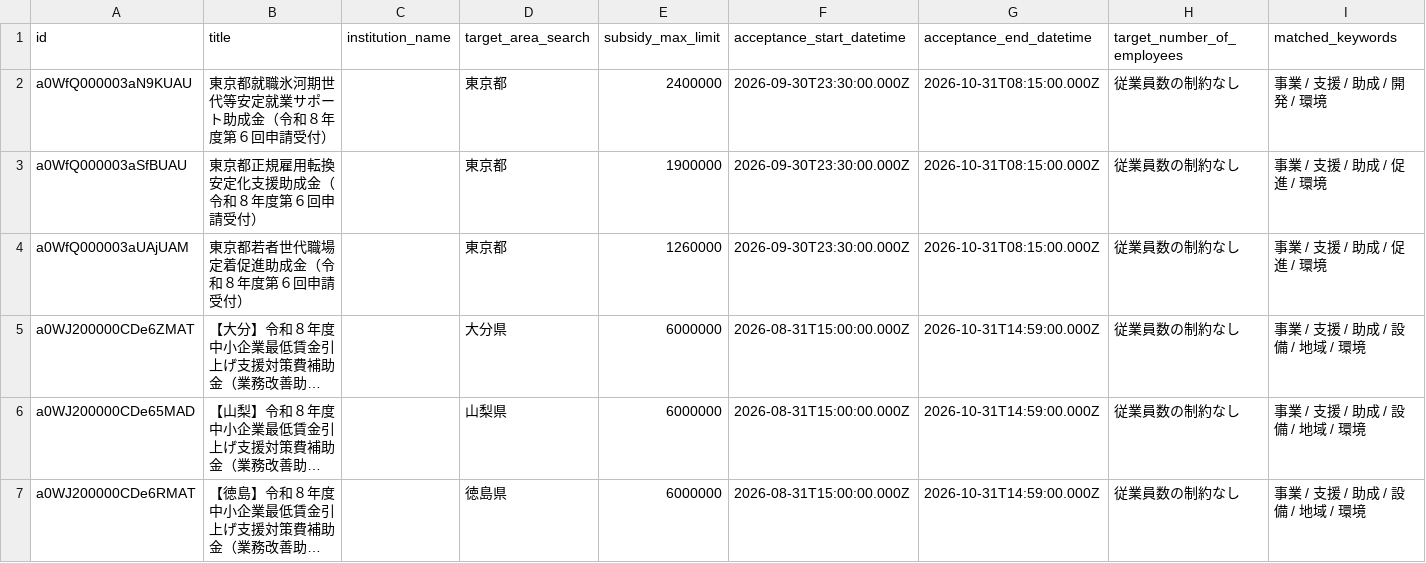
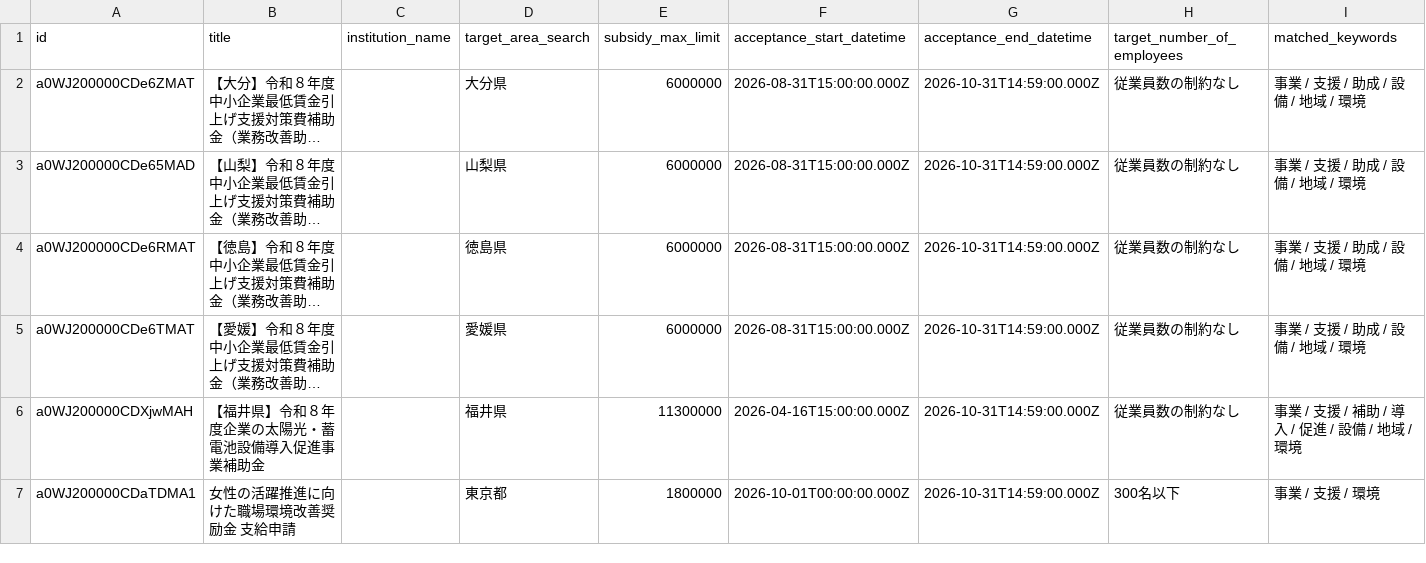
Before and after one commit to softrenzu/RooomMCPninka, a CSV file: data/latest.csv, drawn as a sheet; only a part is shown; the shorter side is filled out with more unchanged rows; long unchanged cells end in …; the diff names each change by its address in the sheet, - before the commit and + after, or states it on an @@ line.

```diff
--- a/data/latest.csv
+++ b/data/latest.csv
-row 2: a0WfQ000003aN9KUAU | 東京都就職氷河期世代等安定就業サポート助成金（令和８年度第６回申請受付） |  | 東京都 | 2400000 | 2026-09-30T23:30:00.000Z | 2026-10-31T08:15:00.000Z | 従業員数の制約なし | 事業 / 支援 / 助成 / 開発 / 環境
-row 3: a0WfQ000003aSfBUAU | 東京都正規雇用転換安定化支援助成金（令和８年度第６回申請受付） |  | 東京都 | 1900000 | 2026-09-30T23:30:00.000Z | 2026-10-31T08:15:00.000Z | 従業員数の制約なし | 事業 / 支援 / 助成 / 促進 / 環境
-row 4: a0WfQ000003aUAjUAM | 東京都若者世代職場定着促進助成金（令和８年度第６回申請受付） |  | 東京都 | 1260000 | 2026-09-30T23:30:00.000Z | 2026-10-31T08:15:00.000Z | 従業員数の制約なし | 事業 / 支援 / 助成 / 促進 / 環境
```
Also changed, not shown: 4 other files.
